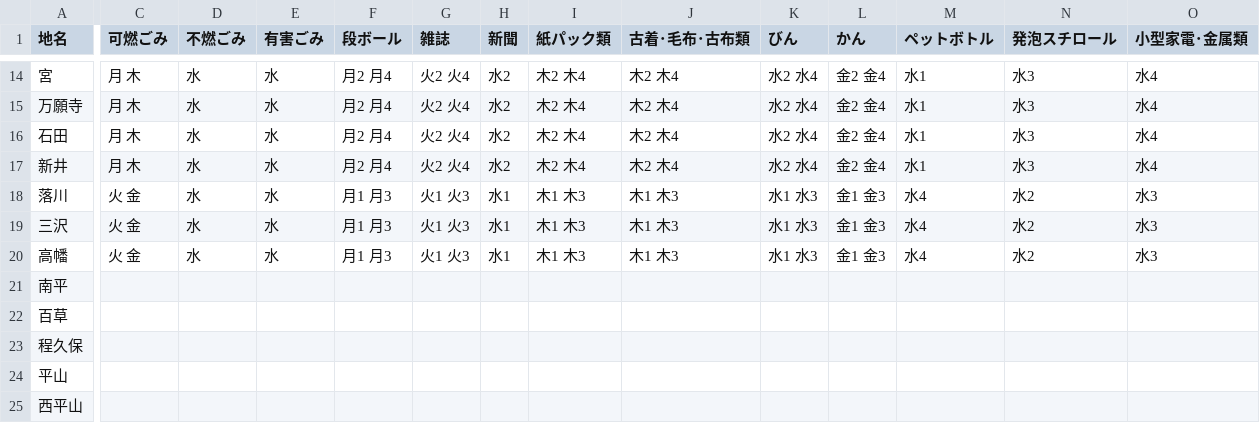
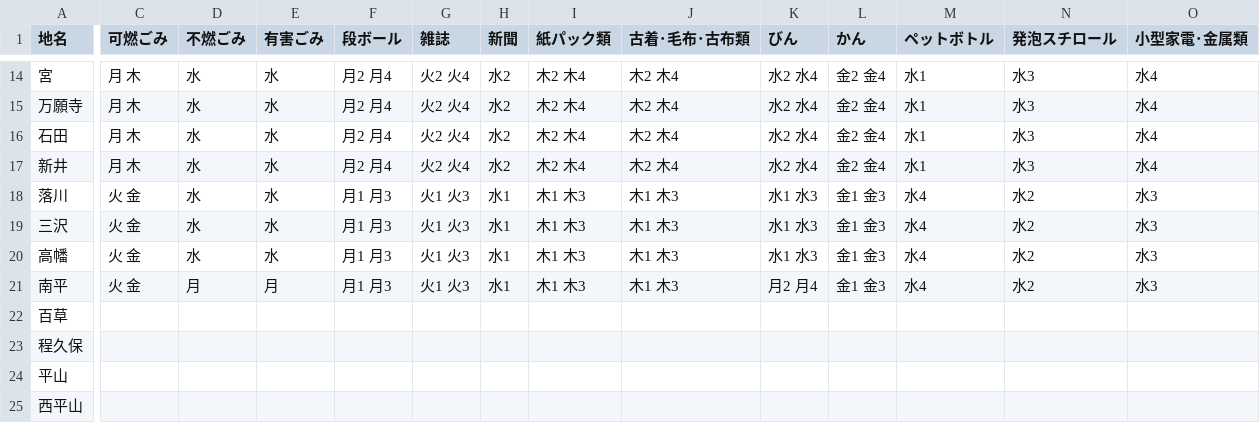
Before and after one commit to takuhai/5374, a CSV file: data/area_days.csv, drawn as a sheet; only a part is shown, gaps mark what is left out; the diff names each change by its address in the sheet, - before the commit and + after, or states it on an @@ line.

Commit message:
Update area_days.csv

```diff
--- a/data/area_days.csv
+++ b/data/area_days.csv
-C21 (可燃ごみ): (empty)
+C21 (可燃ごみ): 火 金
-D21 (不燃ごみ): (empty)
+D21 (不燃ごみ): 月
-E21 (有害ごみ): (empty)
+E21 (有害ごみ): 月
-F21 (段ボール): (empty)
+F21 (段ボール): 月1 月3
-G21 (雑誌): (empty)
+G21 (雑誌): 火1 火3
-H21 (新聞): (empty)
+H21 (新聞): 水1
-I21 (紙パック類): (empty)
+I21 (紙パック類): 木1 木3
-J21 (古着･毛布･古布類): (empty)
+J21 (古着･毛布･古布類): 木1 木3
-K21 (びん): (empty)
+K21 (びん): 月2 月4
-L21 (かん): (empty)
+L21 (かん): 金1 金3
-M21 (ペットボトル): (empty)
+M21 (ペットボトル): 水4
-N21 (発泡スチロール): (empty)
+N21 (発泡スチロール): 水2
-O21 (小型家電･金属類): (empty)
+O21 (小型家電･金属類): 水3
```
